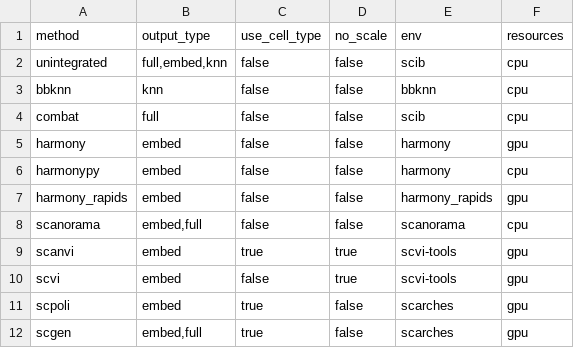
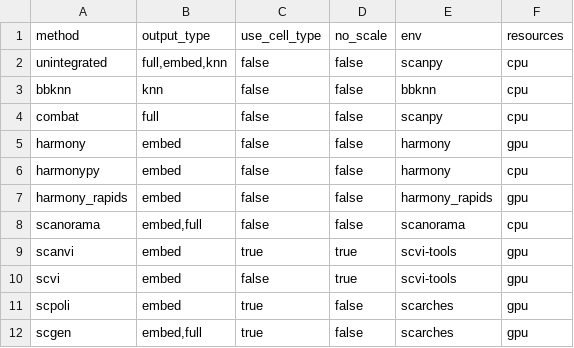
Before and after one commit to HCA-integration/sc-atlasing-toolbox, a TSV file: workflow/integration/params.tsv, drawn as a sheet.

Commit message:
use scanpy API only for combat and unintegrated

```diff
--- a/workflow/integration/params.tsv
+++ b/workflow/integration/params.tsv
@@ -1,5 +1,5 @@
 method	output_type	use_cell_type	no_scale	env	resources
-unintegrated	full,embed,knn	false	false	scib	cpu
+unintegrated	full,embed,knn	false	false	scanpy	cpu
 bbknn	knn	false	false	bbknn	cpu
-combat	full	false	false	scib	cpu
+combat	full	false	false	scanpy	cpu
 harmony	embed	false	false	harmony	gpu
```
Also changed, not shown: 1 other file.
